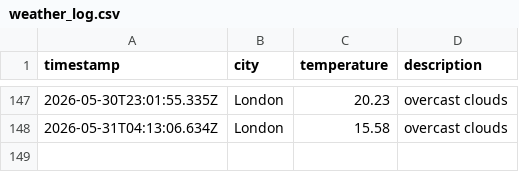
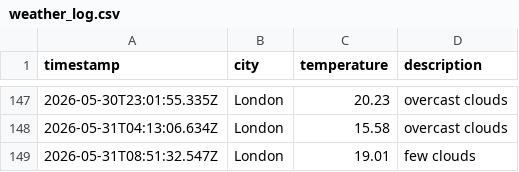
Before and after one commit to ArshaanSindhwani/weather-ops, a CSV file: data/weather_log.csv, drawn as a sheet; only a part is shown, gaps mark what is left out; the diff names each change by its address in the sheet, - before the commit and + after, or states it on an @@ line.

```diff
--- a/data/weather_log.csv
+++ b/data/weather_log.csv
+row 149: 2026-05-31T08:51:32.547Z | London | 19.01 | few clouds
```
Also changed, not shown: 1 other file.
